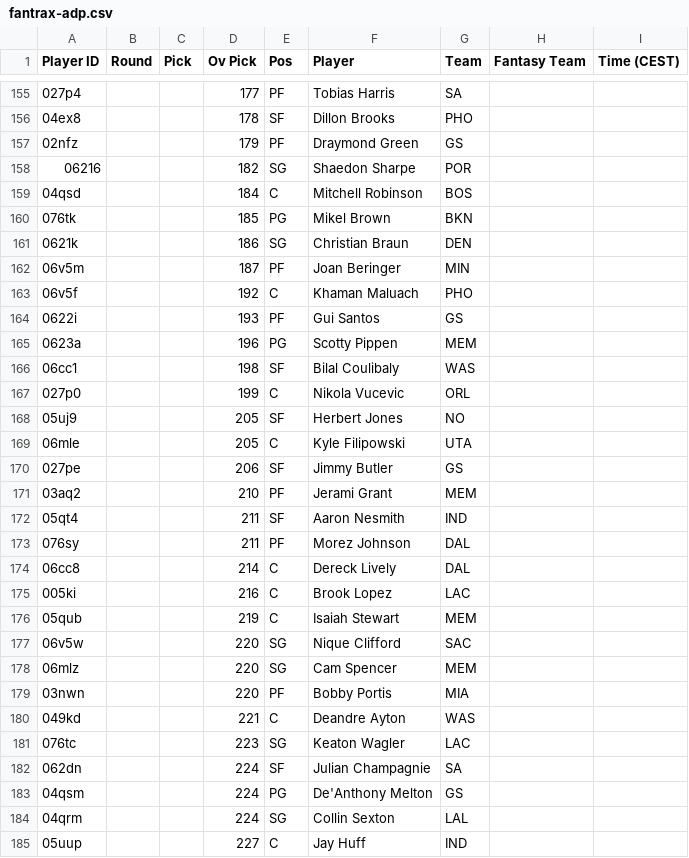
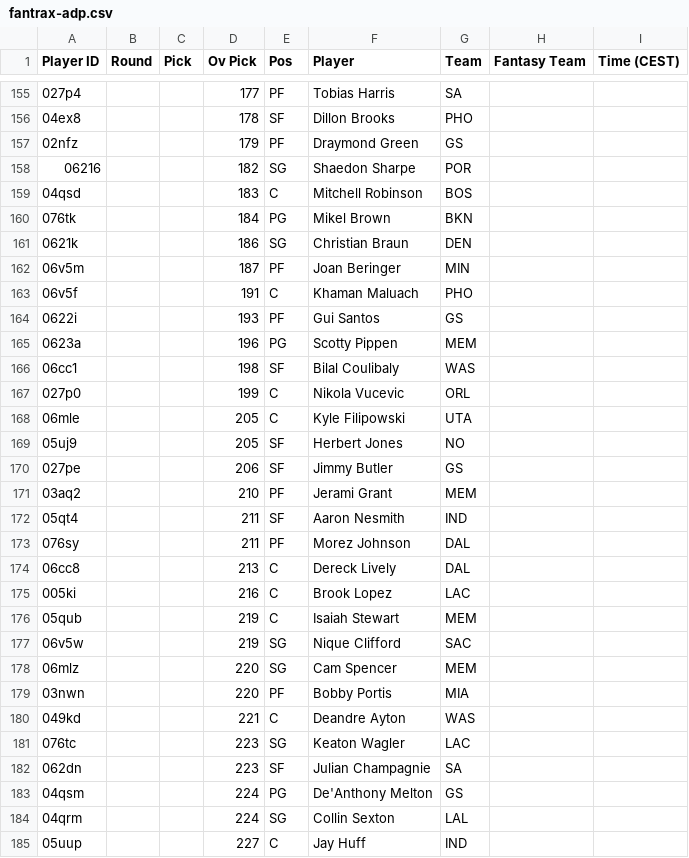
Before and after one commit to Pizzaratops/Taco-Tuesday-HQ, a CSV file: projections/data/fantrax-adp.csv, drawn as a sheet; only a part is shown, gaps mark what is left out; the diff covers the shown part only.

```diff
--- a/projections/data/fantrax-adp.csv
+++ b/projections/data/fantrax-adp.csv
@@ -158,7 +158,7 @@
 "06216","","","182","SG","Shaedon Sharpe","POR","",""
-"04qsd","","","184","C","Mitchell Robinson","BOS","",""
-"076tk","","","185","PG","Mikel Brown","BKN","",""
+"04qsd","","","183","C","Mitchell Robinson","BOS","",""
+"076tk","","","184","PG","Mikel Brown","BKN","",""
 "0621k","","","186","SG","Christian Braun","DEN","",""
 "06v5m","","","187","PF","Joan Beringer","MIN","",""
-"06v5f","","","192","C","Khaman Maluach","PHO","",""
+"06v5f","","","191","C","Khaman Maluach","PHO","",""
 "0622i","","","193","PF","Gui Santos","GS","",""
@@ -167,4 +167,4 @@
 "027p0","","","199","C","Nikola Vucevic","ORL","",""
+"06mle","","","205","C","Kyle Filipowski","UTA","",""
 "05uj9","","","205","SF","Herbert Jones","NO","",""
-"06mle","","","205","C","Kyle Filipowski","UTA","",""
 "027pe","","","206","SF","Jimmy Butler","GS","",""
@@ -173,6 +173,6 @@
 "076sy","","","211","PF","Morez Johnson","DAL","",""
-"06cc8","","","214","C","Dereck Lively","DAL","",""
+"06cc8","","","213","C","Dereck Lively","DAL","",""
 "005ki","","","216","C","Brook Lopez","LAC","",""
 "05qub","","","219","C","Isaiah Stewart","MEM","",""
-"06v5w","","","220","SG","Nique Clifford","SAC","",""
+"06v5w","","","219","SG","Nique Clifford","SAC","",""
 "06mlz","","","220","SG","Cam Spencer","MEM","",""
@@ -181,3 +181,3 @@
 "076tc","","","223","SG","Keaton Wagler","LAC","",""
-"062dn","","","224","SF","Julian Champagnie","SA","",""
+"062dn","","","223","SF","Julian Champagnie","SA","",""
 "04qsm","","","224","PG","De'Anthony Melton","GS","",""
```
Also changed, not shown: 11 added rows, 9 removed rows, 15 moved rows and 12 edited cells elsewhere in this file, 1 other file.
